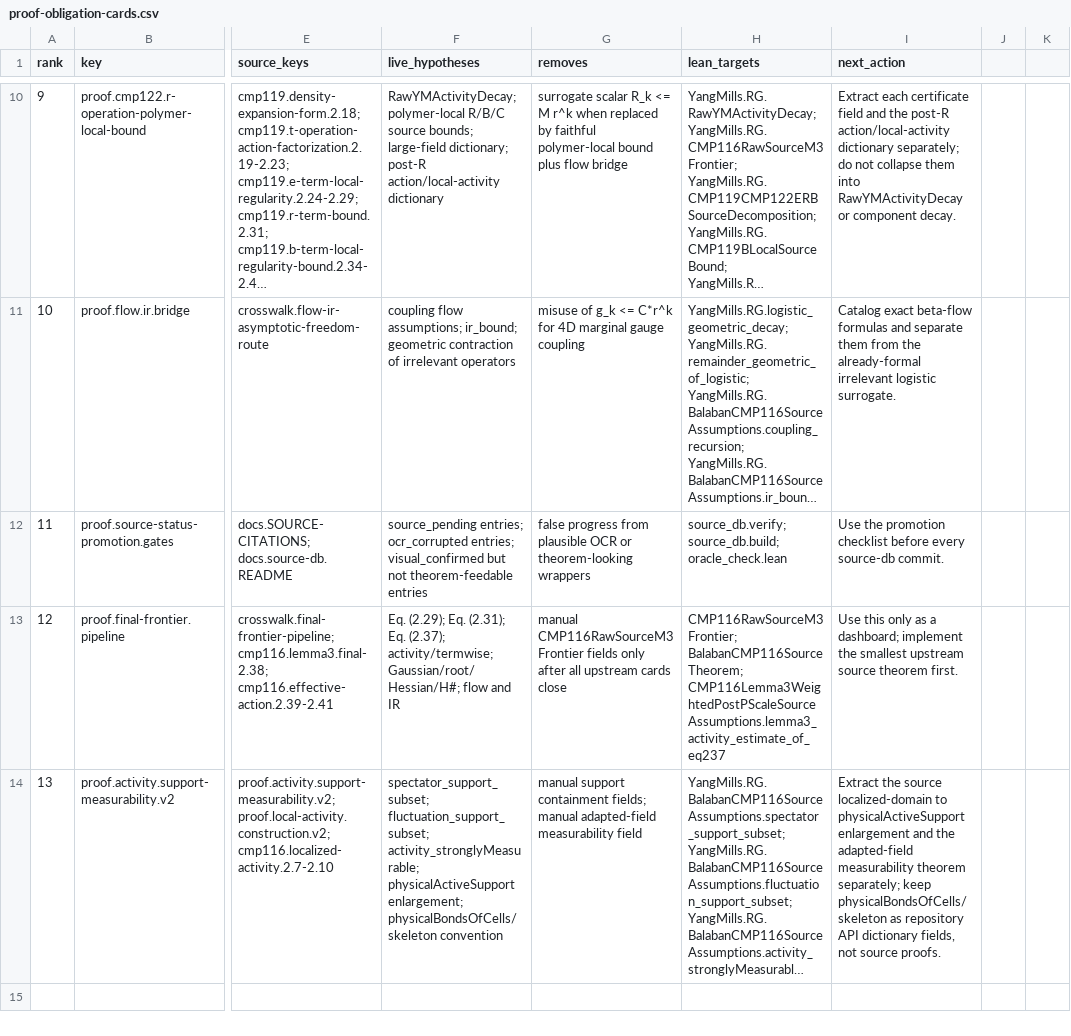
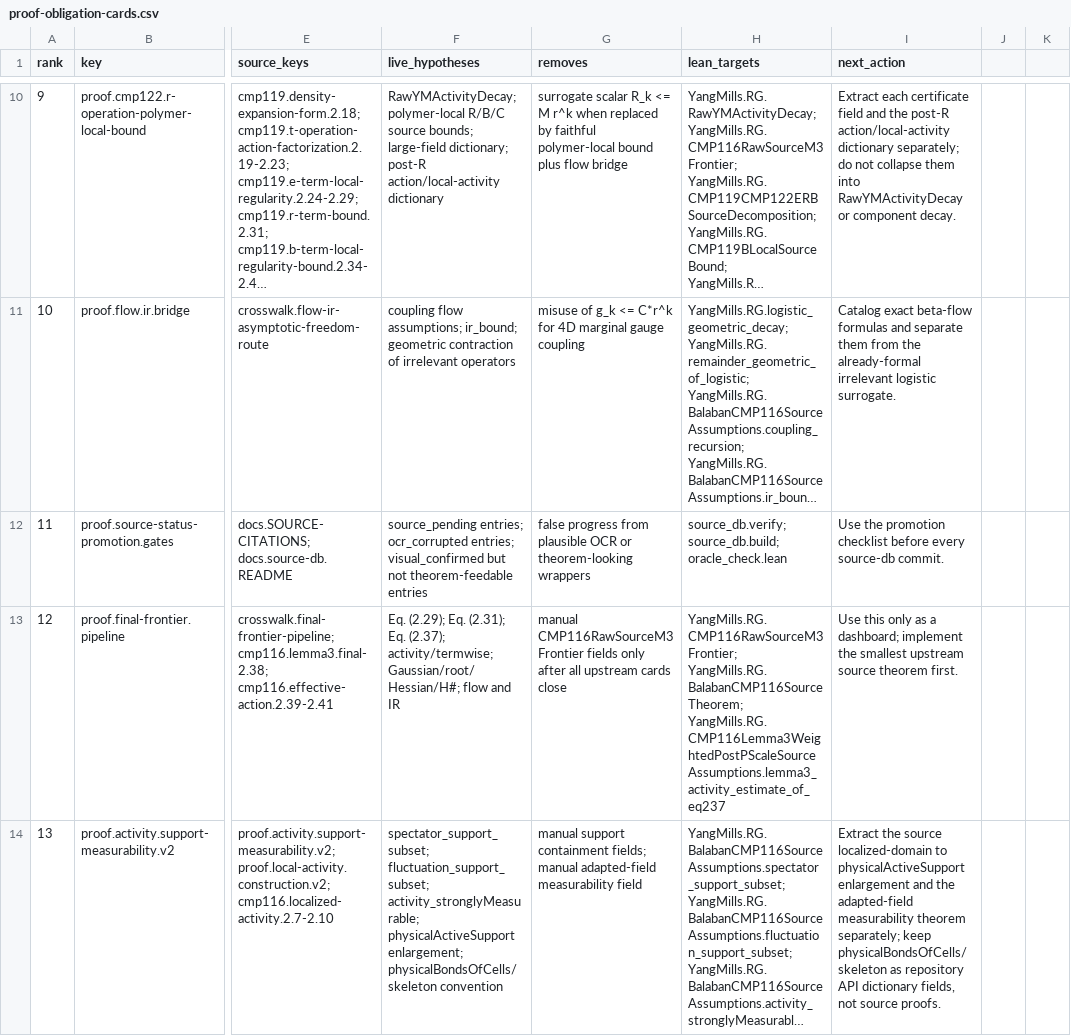
Before and after one commit to lluiseriksson/THE-ERIKSSON-PROGRAMME, a CSV file: docs/source-db/indices/proof-obligation-cards.csv, drawn as a sheet; only a part is shown, gaps mark what is left out; long unchanged cells end in …; the diff names each change by its address in the sheet, - before the commit and + after, or states it on an @@ line.

Commit message:
source-db: align final frontier queue fields

```diff
--- a/docs/source-db/indices/proof-obligation-cards.csv
+++ b/docs/source-db/indices/proof-obligation-cards.csv
-H13 (lean_targets): CMP116RawSourceM3Frontier; BalabanCMP116SourceTheorem; CMP116Lemma3WeightedPostPScaleSourceAssumptions.lemma3_activity_estimate_of_eq237
+H13 (lean_targets): YangMills.RG.CMP116RawSourceM3Frontier; YangMills.RG.BalabanCMP116SourceTheorem; YangMills.RG.CMP116Lemma3WeightedPostPScaleSourceAssumptions.lemma3_activity_estimate_of_eq237
```
Also changed, not shown: 3 other files.
